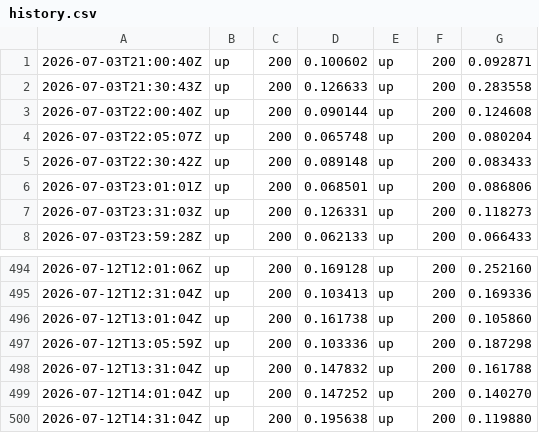
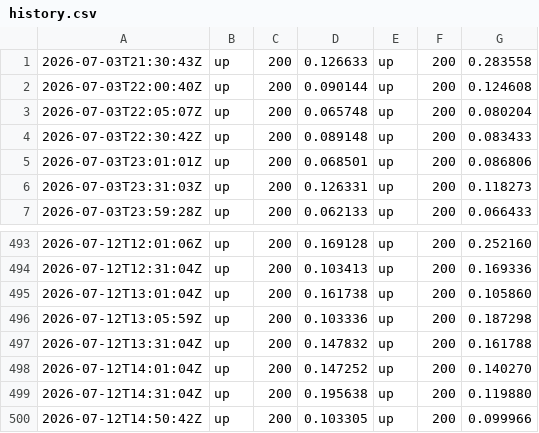
Before and after one commit to Abdelrahman-Ezzat-G/quneva-status, a CSV file: data/history.csv, drawn as a sheet; only a part is shown, gaps mark what is left out.

```diff
--- a/data/history.csv
+++ b/data/history.csv
@@ -1,2 +1 @@
-2026-07-03T21:00:40Z,up,200,0.100602,up,200,0.092871
 2026-07-03T21:30:43Z,up,200,0.126633,up,200,0.283558
@@ -500 +499,2 @@
 2026-07-12T14:31:04Z,up,200,0.195638,up,200,0.119880
+2026-07-12T14:50:42Z,up,200,0.103305,up,200,0.099966
```
Also changed, not shown: data/history-archive-2026-07.csv, 1 other file.
